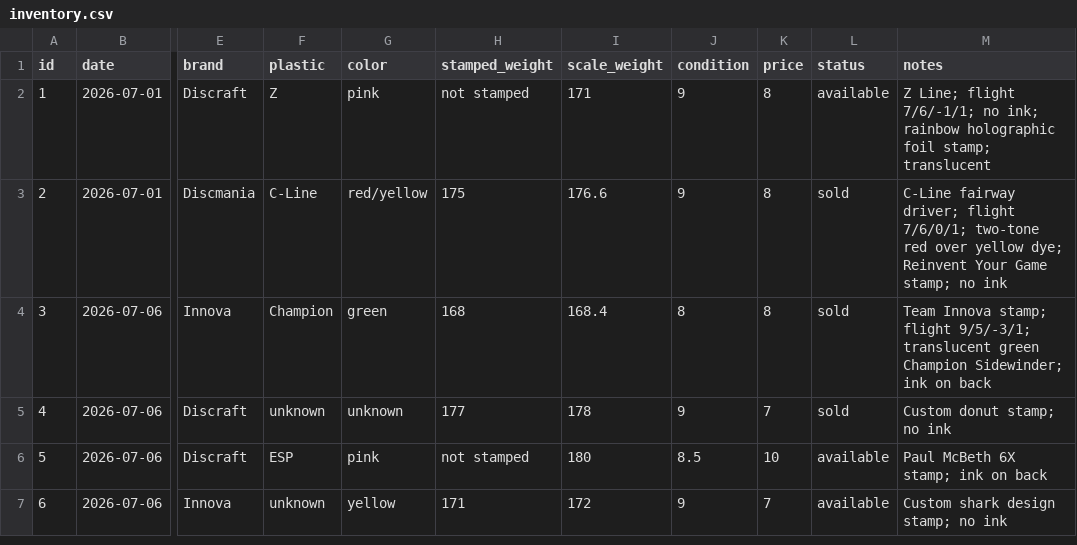
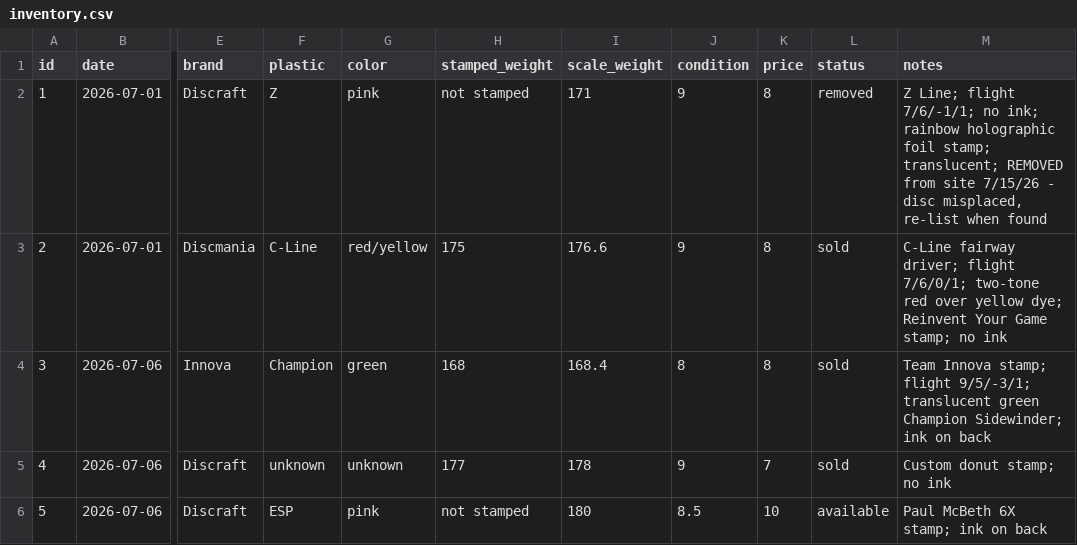
Before and after one commit to summitaiautomations-ui/juddy, a CSV file: disc-pics-data/inventory.csv, drawn as a sheet; only a part is shown, gaps mark what is left out; the shorter side is filled out with more unchanged rows; the diff names each change by its address in the sheet, - before the commit and + after, or states it on an @@ line.

```diff
--- a/disc-pics-data/inventory.csv
+++ b/disc-pics-data/inventory.csv
-L2 (status): available
+L2 (status): removed
-M2 (notes): …foil stamp; translucent
+M2 (notes): …foil stamp; translucent; REMOVED from site 7/15/26 - disc misplaced, re-list when found
```
Also changed, not shown: disc-pics-data/sheet.csv.
